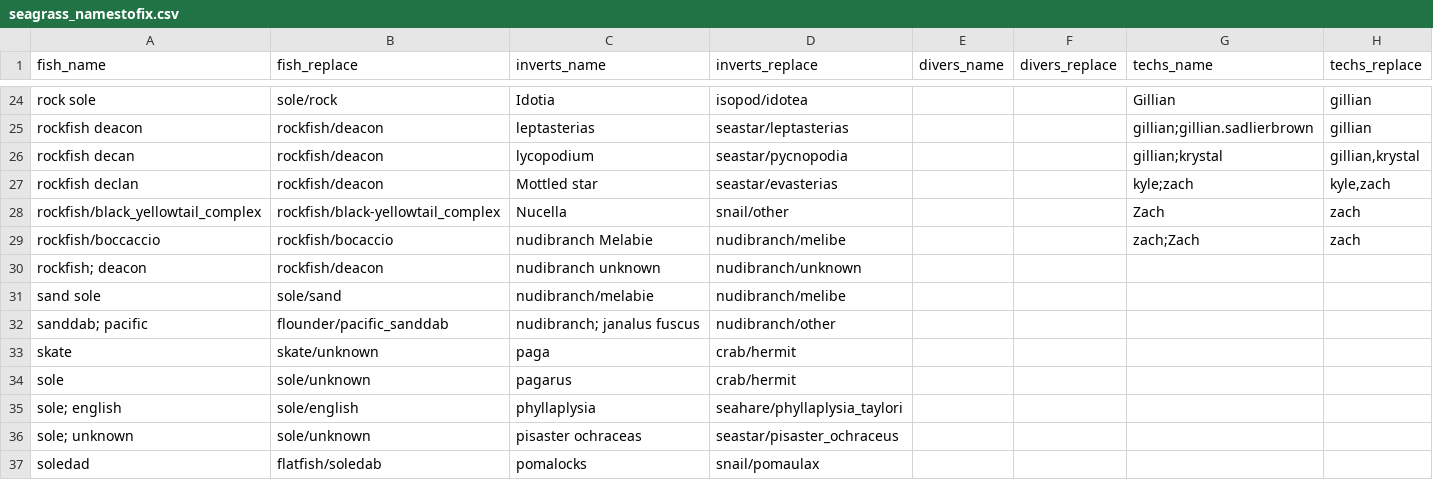
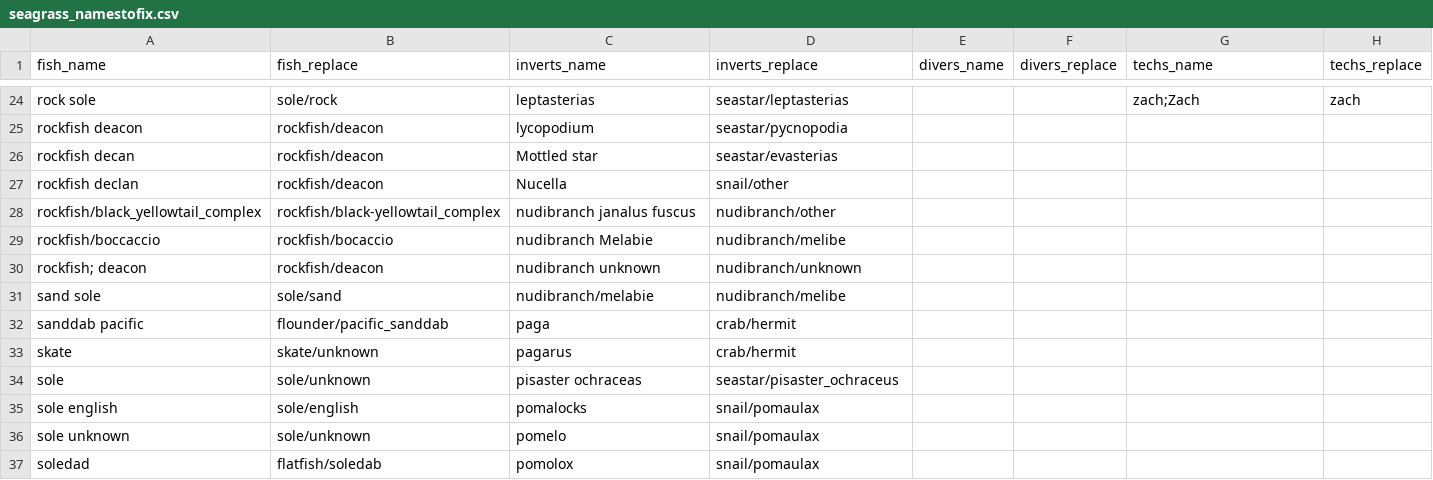
Before and after one commit to HakaiInstitute/seagrass-fish-inverts, a CSV file: raw-data/seagrass_namestofix.csv, drawn as a sheet; only a part is shown, gaps mark what is left out; removed rows and columns are numbered as before the commit, all else as after; the diff covers the shown part only; the diff names each change by its address in the sheet, - before the commit and + after, or states it on an @@ line.

```diff
--- a/raw-data/seagrass_namestofix.csv
+++ b/raw-data/seagrass_namestofix.csv
-C24 (inverts_name): Idotia
+C24 (inverts_name): leptasterias
-D24 (inverts_replace): isopod/idotea
+D24 (inverts_replace): seastar/leptasterias
-G24 (techs_name): Gillian
+G24 (techs_name): zach;Zach
-H24 (techs_replace): gillian
+H24 (techs_replace): zach
-C25 (inverts_name): leptasterias
+C25 (inverts_name): lycopodium
-D25 (inverts_replace): seastar/leptasterias
+D25 (inverts_replace): seastar/pycnopodia
-G25 (techs_name): gillian;gillian.sadlierbrown
+G25 (techs_name): (empty)
-H25 (techs_replace): gillian
+H25 (techs_replace): (empty)
-C26 (inverts_name): lycopodium
+C26 (inverts_name): Mottled star
-D26 (inverts_replace): seastar/pycnopodia
+D26 (inverts_replace): seastar/evasterias
-G26 (techs_name): gillian;krystal
+G26 (techs_name): (empty)
-H26 (techs_replace): gillian,krystal
+H26 (techs_replace): (empty)
-C27 (inverts_name): Mottled star
+C27 (inverts_name): Nucella
-D27 (inverts_replace): seastar/evasterias
+D27 (inverts_replace): snail/other
-G27 (techs_name): kyle;zach
+G27 (techs_name): (empty)
-H27 (techs_replace): kyle,zach
+H27 (techs_replace): (empty)
-C28 (inverts_name): Nucella
+C28 (inverts_name): nudibranch janalus fuscus
-D28 (inverts_replace): snail/other
+D28 (inverts_replace): nudibranch/other
-G28 (techs_name): Zach
+G28 (techs_name): (empty)
-H28:H29 (techs_replace): zach
+H28:H29 (techs_replace): (empty)
-G29 (techs_name): zach;Zach
+G29 (techs_name): (empty)
-A32 (fish_name): sanddab; pacific
+A32 (fish_name): sanddab pacific
-C32 (inverts_name): nudibranch; janalus fuscus
+C32 (inverts_name): paga
-D32 (inverts_replace): nudibranch/other
+D32 (inverts_replace): crab/hermit
-C33 (inverts_name): paga
+C33 (inverts_name): pagarus
-C34 (inverts_name): pagarus
+C34 (inverts_name): pisaster ochraceas
-D34 (inverts_replace): crab/hermit
+D34 (inverts_replace): seastar/pisaster_ochraceus
-row 35: sole; english | sole/english | phyllaplysia | seahare/phyllaplysia_taylori
-row 36: sole; unknown | sole/unknown | pisaster ochraceas | seastar/pisaster_ochraceus
+row 35: sole english | sole/english | pomalocks | snail/pomaulax
+row 36: sole unknown | sole/unknown | pomelo | snail/pomaulax
-C37 (inverts_name): pomalocks
+C37 (inverts_name): pomolox
```
Also changed, not shown: 3 added rows, 5 removed rows and 81 edited cells elsewhere in this file, output/fish_events_to_QC.csv, raw-data/seagrass_events.csv, 4 other files.
